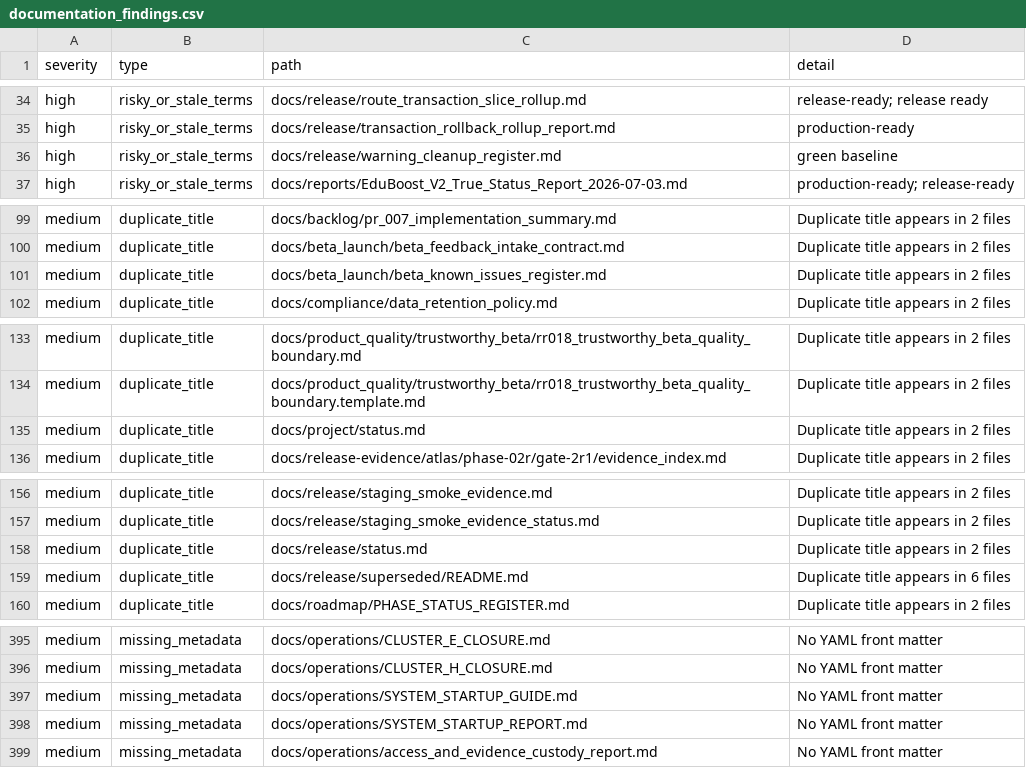
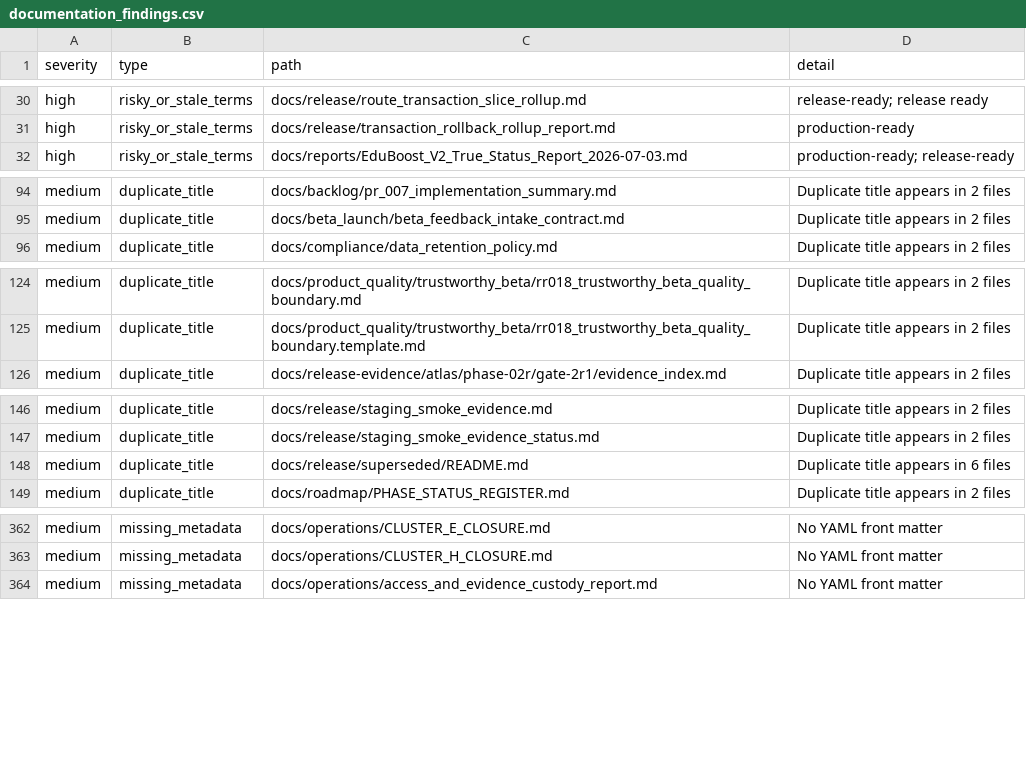
Before and after one commit to NkgoloL/Eduboost-V2, a CSV file: docs/generated/documentation_findings.csv, drawn as a sheet; only a part is shown, gaps mark what is left out; the diff covers the shown part only; the diff names each change by its address in the sheet, - before the commit and + after, or states it on an @@ line.

Commit message:
chore(docs): align documentation metadata and naming

```diff
--- a/docs/generated/documentation_findings.csv
+++ b/docs/generated/documentation_findings.csv
-row 36: high | risky_or_stale_terms | docs/release/warning_cleanup_register.md | green baseline
-row 101: medium | duplicate_title | docs/beta_launch/beta_known_issues_register.md | Duplicate title appears in 2 files
-row 135: medium | duplicate_title | docs/project/status.md | Duplicate title appears in 2 files
-row 158: medium | duplicate_title | docs/release/status.md | Duplicate title appears in 2 files
-row 397: medium | missing_metadata | docs/operations/SYSTEM_STARTUP_GUIDE.md | No YAML front matter
-row 398: medium | missing_metadata | docs/operations/SYSTEM_STARTUP_REPORT.md | No YAML front matter
```
Also changed, not shown: 31 removed rows and 5 edited cells elsewhere in this file, docs/generated/documentation_inventory.csv, 40 other files.
